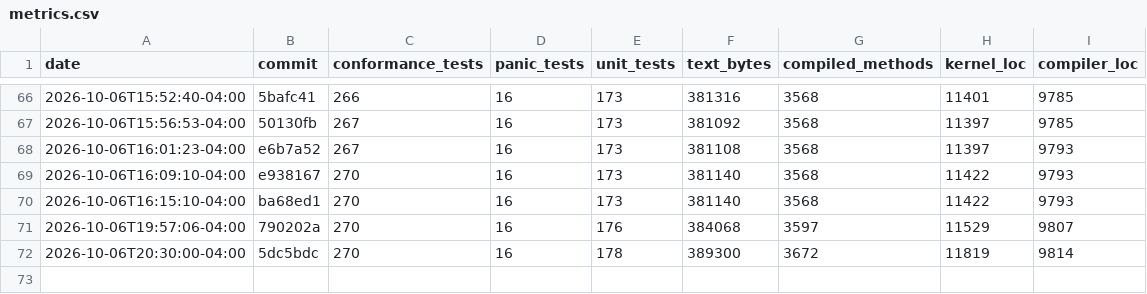
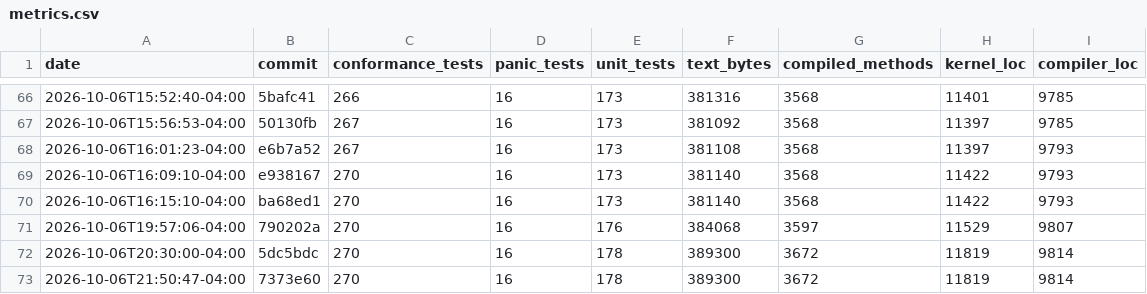
Before and after one commit to JackFurton/who-would-build-a-kernel-in-java, a CSV file: metrics.csv, drawn as a sheet; only a part is shown, gaps mark what is left out; the diff names each change by its address in the sheet, - before the commit and + after, or states it on an @@ line.

```diff
--- a/metrics.csv
+++ b/metrics.csv
+row 73: 2026-10-06T21:50:47-04:00 | 7373e60 | 270 | 16 | 178 | 389300 | 3672 | 11819 | 9814
```
Also changed, not shown: 4 other files.
